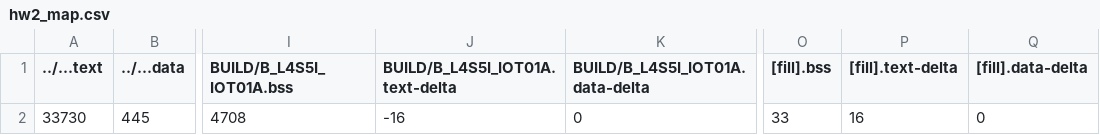
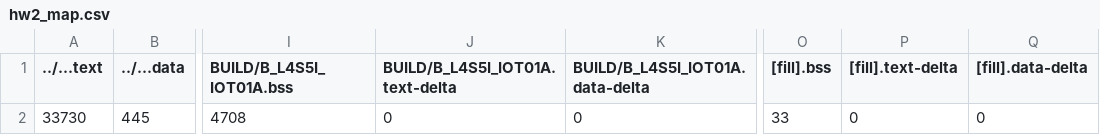
Before and after one commit to sophias94171/hw2, a CSV file: hw2/BUILD/B_L4S5I_IOT01A/GCC_ARM/hw2_map.csv, drawn as a sheet; only a part is shown, gaps mark what is left out; the diff names each change by its address in the sheet, - before the commit and + after, or states it on an @@ line.

```diff
--- a/hw2/BUILD/B_L4S5I_IOT01A/GCC_ARM/hw2_map.csv
+++ b/hw2/BUILD/B_L4S5I_IOT01A/GCC_ARM/hw2_map.csv
-J2 (BUILD/B_L4S5I_IOT01A.text-delta): -16
+J2 (BUILD/B_L4S5I_IOT01A.text-delta): 0
-P2 ([fill].text-delta): 16
+P2 ([fill].text-delta): 0
```
Also changed, not shown: 4 other files.
